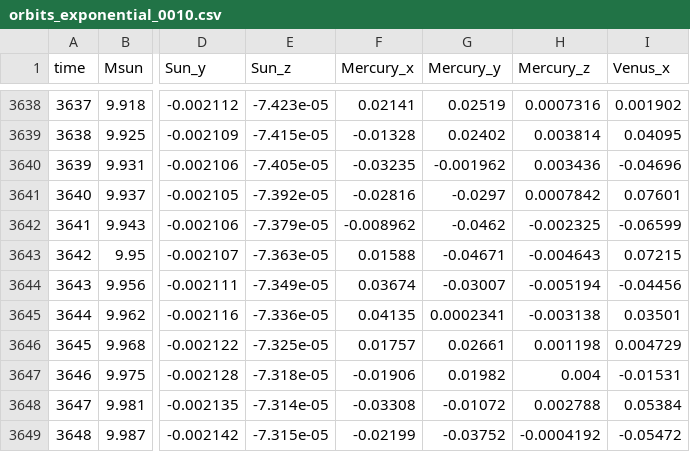
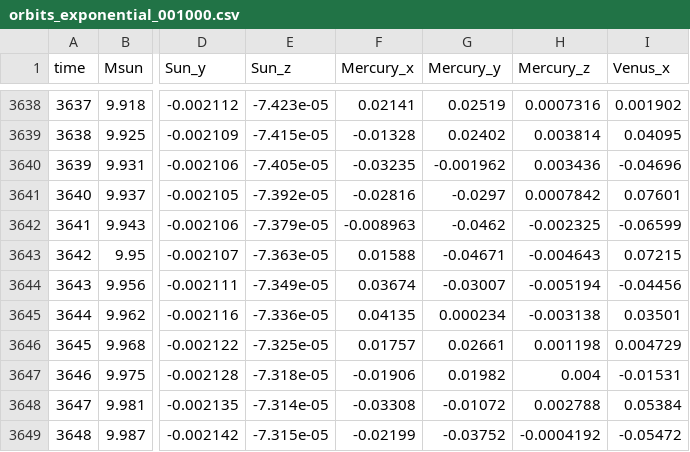
Before and after one commit to data-exp-lab/orbit-explorer, a CSV file: static/orbits_exponential_001000.csv (was static/orbits_exponential_0010.csv), drawn as a sheet; only a part is shown, gaps mark what is left out; the diff names each change by its address in the sheet, - before the commit and + after, or states it on an @@ line.

```diff
--- a/static/orbits_exponential_0010.csv
+++ b/static/orbits_exponential_001000.csv
-F3642 (Mercury_x): -0.008962
+F3642 (Mercury_x): -0.008963
-G3645 (Mercury_y): 0.0002341
+G3645 (Mercury_y): 0.000234
```
Also changed, not shown: static/orbits_exponential_002500.csv, static/orbits_exponential_005000.csv, 29 other files.
